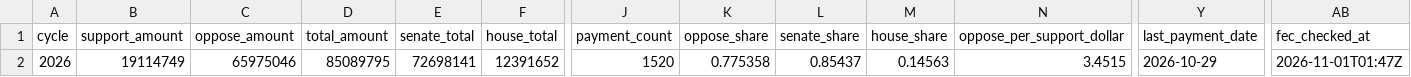
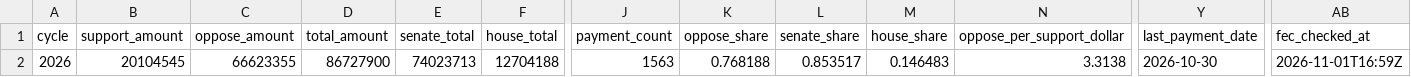
Before and after one commit to wired-investigations/America-PAC-Spending, a CSV file: embed_summary.csv, drawn as a sheet; only a part is shown, gaps mark what is left out; the diff names each change by its address in the sheet, - before the commit and + after, or states it on an @@ line.

```diff
--- a/embed_summary.csv
+++ b/embed_summary.csv
-B2 (support_amount): 19114749
+B2 (support_amount): 20104545
-C2 (oppose_amount): 65975046
+C2 (oppose_amount): 66623355
-D2 (total_amount): 85089795
+D2 (total_amount): 86727900
-E2 (senate_total): 72698141
+E2 (senate_total): 74023713
-F2 (house_total): 12391652
+F2 (house_total): 12704188
-J2 (payment_count): 1520
+J2 (payment_count): 1563
-K2 (oppose_share): 0.775358
+K2 (oppose_share): 0.768188
-L2 (senate_share): 0.85437
+L2 (senate_share): 0.853517
-M2 (house_share): 0.14563
+M2 (house_share): 0.146483
-N2 (oppose_per_support_dollar): 3.4515
+N2 (oppose_per_support_dollar): 3.3138
-Y2 (last_payment_date): 2026-10-29
+Y2 (last_payment_date): 2026-10-30
-AB2 (fec_checked_at): 2026-11-01T01:47Z
+AB2 (fec_checked_at): 2026-11-01T16:59Z
```
Also changed, not shown: embed_daily.csv, embed_races.csv, 4 other files.
